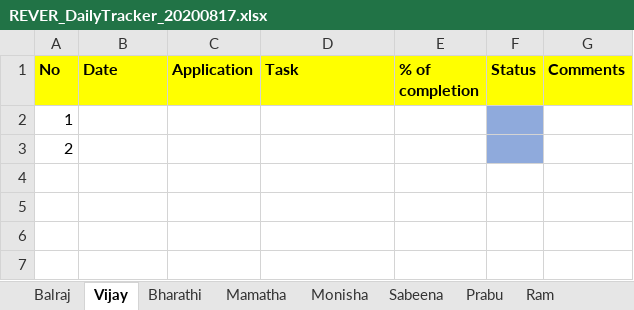
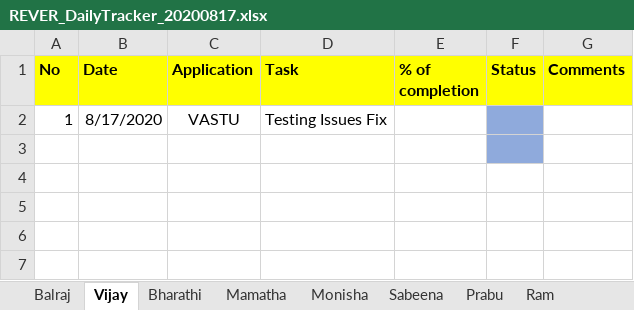
Before and after one commit to tcbalaji/DailyTracker, an Excel workbook: REVER_DailyTracker_20200817.xlsx, sheet Vijay, drawn as a sheet; only a part is shown; values as stored, in another font and other column widths than the file's, no borders; removed rows and columns are numbered as before the commit, all else as after; the diff names each change by its address in the sheet, - before the commit and + after, or states it on an @@ line.

Commit message:
Status updated

```diff
--- a/REVER_DailyTracker_20200817.xlsx (sheet Vijay)
+++ b/REVER_DailyTracker_20200817.xlsx (sheet Vijay)
-row 2: 1
+row 2: 1 | 8/17/2020 | VASTU | Testing Issues Fix
-A3 (No): 2
+A3 (No): (empty)
```
Also changed, not shown: REVER_DailyTracker_20200818.xlsx, REVER_DailyTracker_20200819.xlsx, 3 other files.
